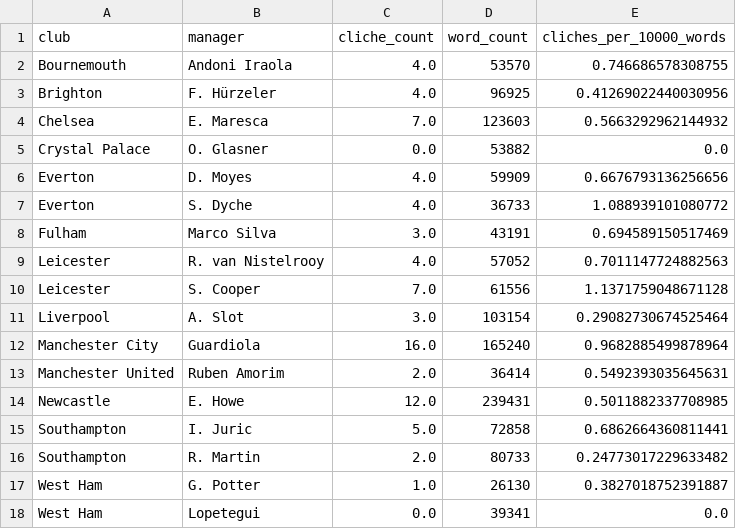
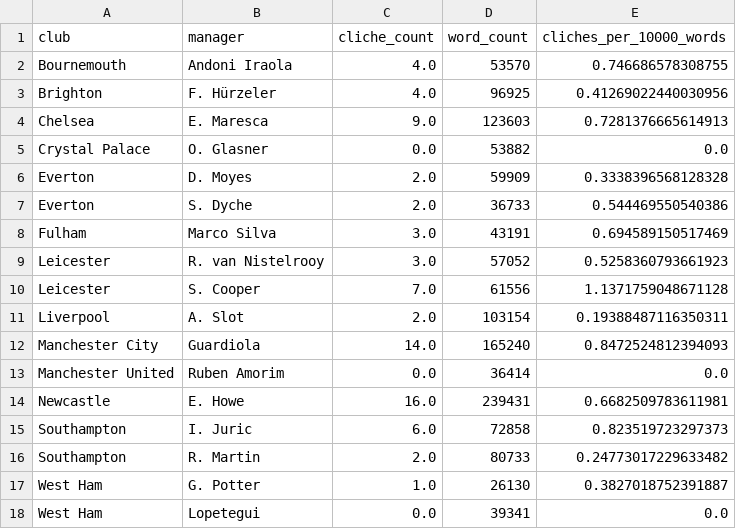
Before and after one commit to xGuff/xCliches, a CSV file: data/processed/cliches_by_manager.csv, drawn as a sheet.

```diff
--- a/data/processed/cliches_by_manager.csv
+++ b/data/processed/cliches_by_manager.csv
@@ -3,14 +3,14 @@ Bournemouth,Andoni Iraola,4.0,53570,0.746686578308755
 Brighton,F. Hürzeler,4.0,96925,0.41269022440030956
-Chelsea,E. Maresca,7.0,123603,0.5663292962144932
+Chelsea,E. Maresca,9.0,123603,0.7281376665614913
 Crystal Palace,O. Glasner,0.0,53882,0.0
-Everton,D. Moyes,4.0,59909,0.6676793136256656
-Everton,S. Dyche,4.0,36733,1.088939101080772
+Everton,D. Moyes,2.0,59909,0.3338396568128328
+Everton,S. Dyche,2.0,36733,0.544469550540386
 Fulham,Marco Silva,3.0,43191,0.694589150517469
-Leicester,R. van Nistelrooy,4.0,57052,0.7011147724882563
+Leicester,R. van Nistelrooy,3.0,57052,0.5258360793661923
 Leicester,S. Cooper,7.0,61556,1.1371759048671128
-Liverpool,A. Slot,3.0,103154,0.29082730674525464
-Manchester City,Guardiola,16.0,165240,0.9682885499878964
-Manchester United,Ruben Amorim,2.0,36414,0.5492393035645631
-Newcastle,E. Howe,12.0,239431,0.5011882337708985
-Southampton,I. Juric,5.0,72858,0.6862664360811441
+Liverpool,A. Slot,2.0,103154,0.19388487116350311
+Manchester City,Guardiola,14.0,165240,0.8472524812394093
+Manchester United,Ruben Amorim,0.0,36414,0.0
+Newcastle,E. Howe,16.0,239431,0.6682509783611981
+Southampton,I. Juric,6.0,72858,0.823519723297373
 Southampton,R. Martin,2.0,80733,0.24773017229633482
```
Also changed, not shown: data/processed/cliche_matches.csv, data/processed/cliches_by_club.csv, 31 other files.
